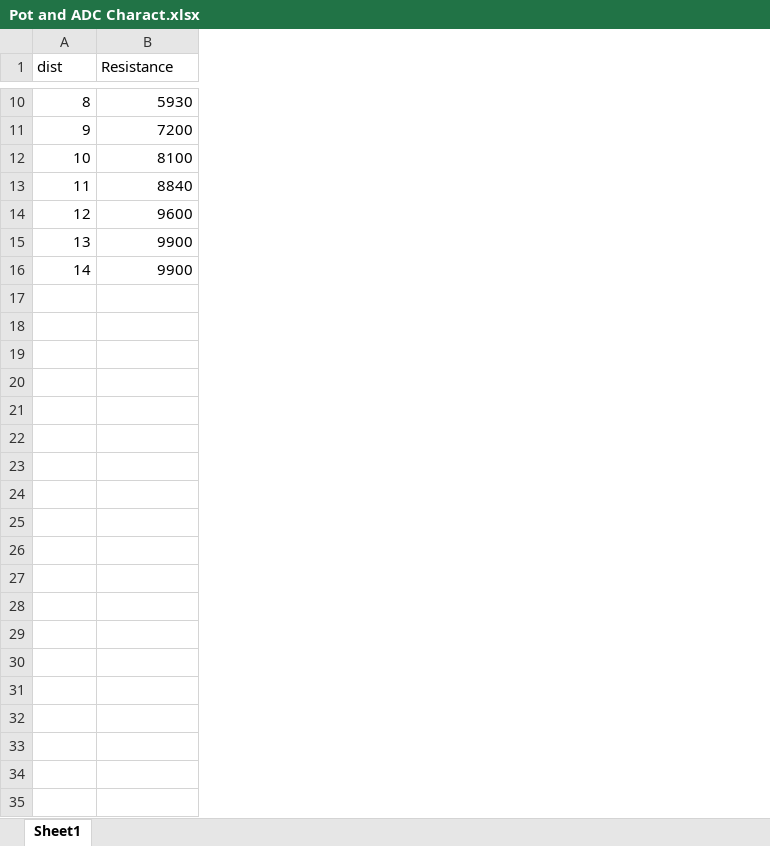
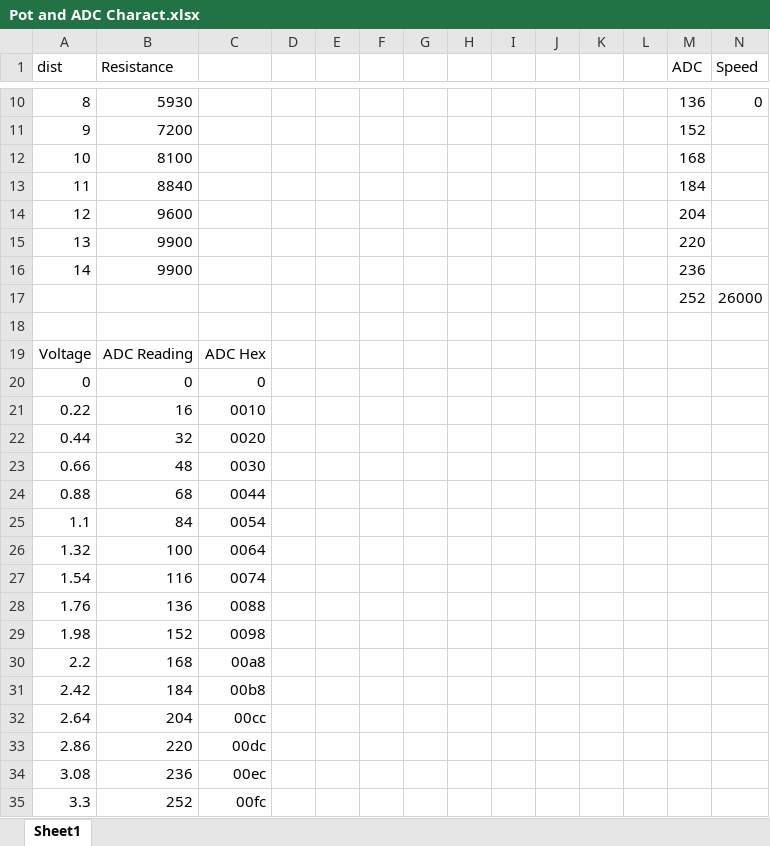
Before and after one commit to adonis-mansour/MTE325-TwoAxisMachine, an Excel workbook: Documentation/Pot and ADC Charact.xlsx, sheet Sheet1, drawn as a sheet; only a part is shown, gaps mark what is left out; values as stored, in another font and other column widths than the file's, no borders; charts and pictures not drawn; the diff names each change by its address in the sheet, - before the commit and + after, or states it on an @@ line.

```diff
--- a/Documentation/Pot and ADC Charact.xlsx (sheet Sheet1)
+++ b/Documentation/Pot and ADC Charact.xlsx (sheet Sheet1)
+column C, empty
+column D, empty
+column E, empty
+column F, empty
+column G, empty
+column H, empty
+column I, empty
+column J, empty
+column K, empty
+column L, empty
+column M (ADC), rows 10-16: 136 | 152 | 168 | 184 | 204 | 220 | 236
+column N (Speed), row 10: 0
+row 17:  |  |  |  |  |  |  |  |  |  |  |  | 252 | 26000
+row 18: (empty)
+row 19: Voltage | ADC Reading | ADC Hex
+row 20: 0 | 0 | 0
+row 21: 0.22 | 16 | 0010
+row 22: 0.44 | 32 | 0020
+row 23: 0.66 | 48 | 0030
+row 24: 0.88 | 68 | 0044
+row 25: 1.1 | 84 | 0054
+row 26: 1.32 | 100 | 0064
+row 27: 1.54 | 116 | 0074
+row 28: 1.76 | 136 | 0088
+row 29: 1.98 | 152 | 0098
+row 30: 2.2 | 168 | 00a8
+row 31: 2.42 | 184 | 00b8
+row 32: 2.64 | 204 | 00cc
+row 33: 2.86 | 220 | 00dc
+row 34: 3.08 | 236 | 00ec
+row 35: 3.3 | 252 | 00fc
```
Also changed, not shown: charts or pictures, 4 other files.
